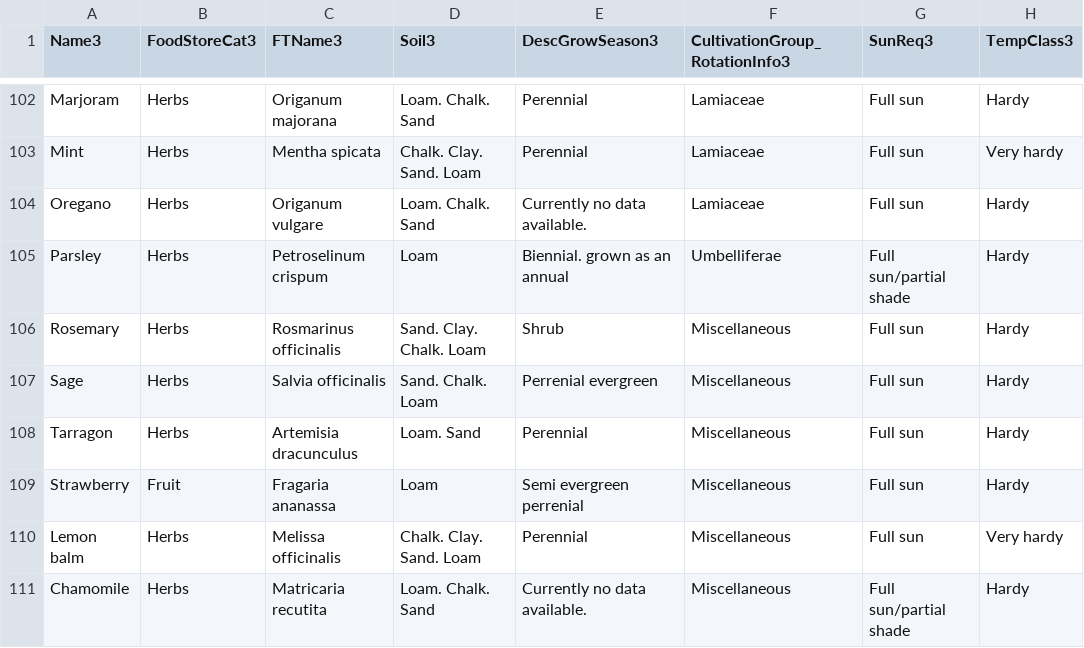
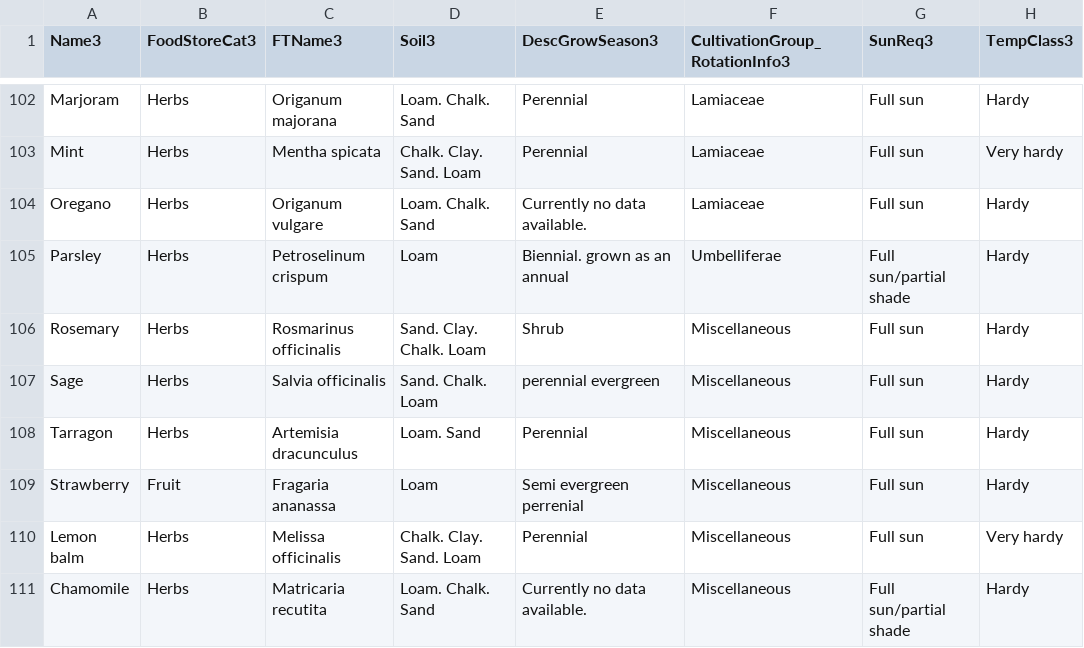
Before and after one commit to kmondello/Plants, a CSV file: P3.csv, drawn as a sheet; only a part is shown, gaps mark what is left out; the diff names each change by its address in the sheet, - before the commit and + after, or states it on an @@ line.

Commit message:
Update P3.csv

```diff
--- a/P3.csv
+++ b/P3.csv
-E107 (DescGrowSeason3): Perrenial evergreen
+E107 (DescGrowSeason3): perennial evergreen
```
